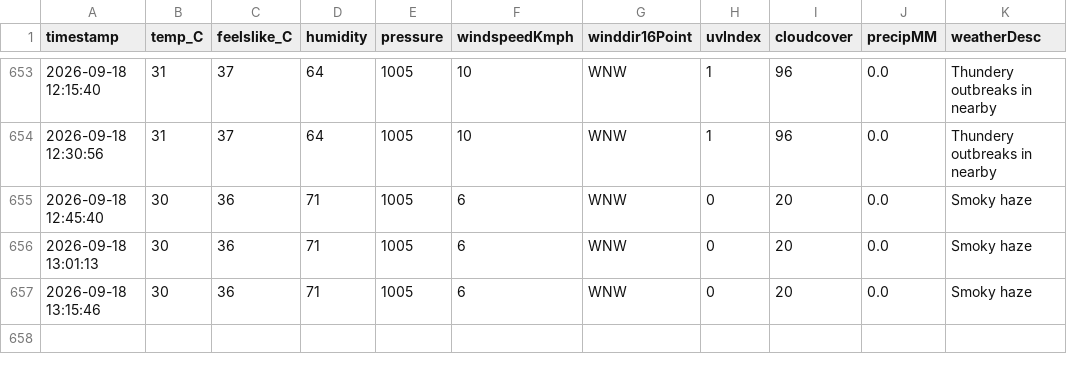
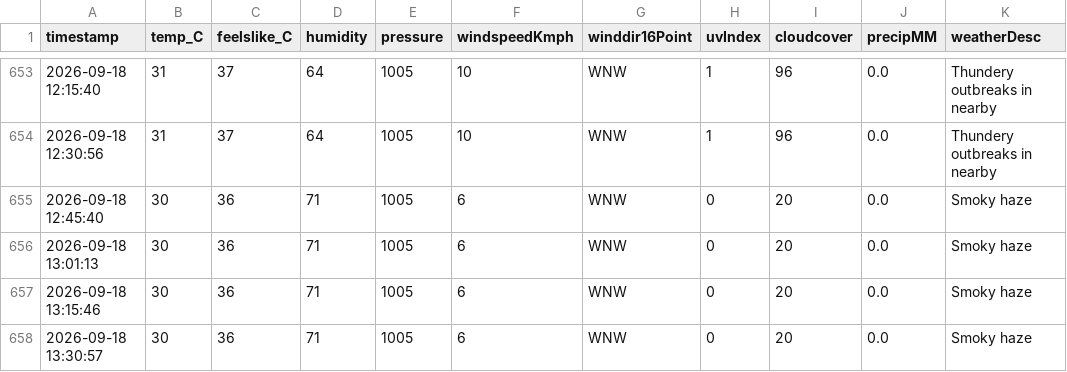
Before and after one commit to ayushgupta-danalys/bareilly-weather-live, a CSV file: bareilly_weather.csv, drawn as a sheet; only a part is shown, gaps mark what is left out.

```diff
--- a/bareilly_weather.csv
+++ b/bareilly_weather.csv
@@ -657 +657,2 @@ timestamp,temp_C,feelslike_C,humidity,pressure,windspeedKmph,winddir16Point,uvIn
 2026-09-18 13:15:46,30,36,71,1005,6,WNW,0,20,0.0,Smoky haze
+2026-09-18 13:30:57,30,36,71,1005,6,WNW,0,20,0.0,Smoky haze
```
